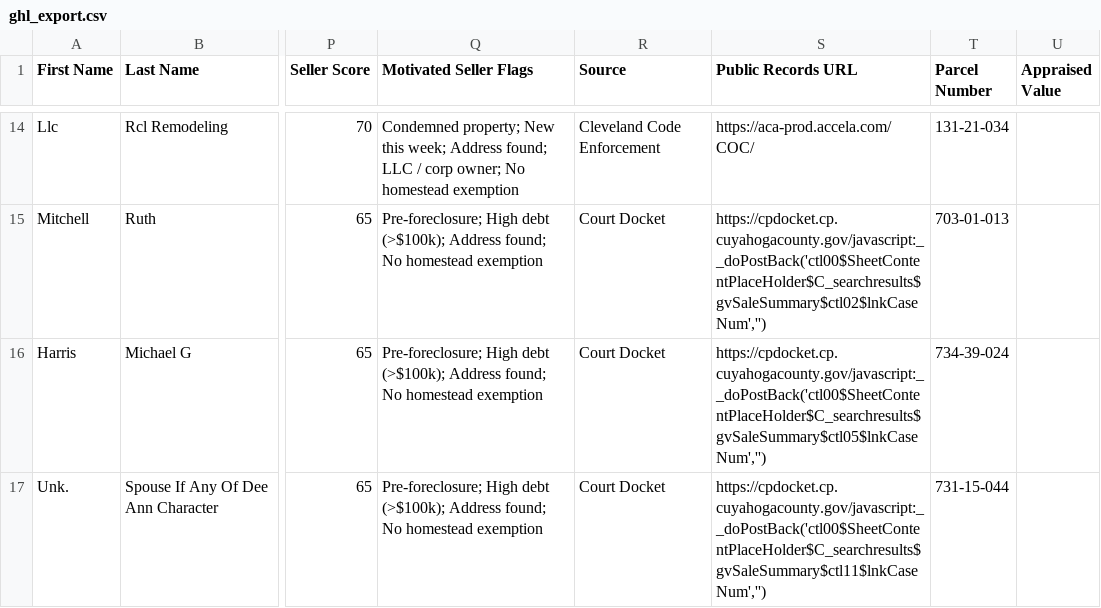
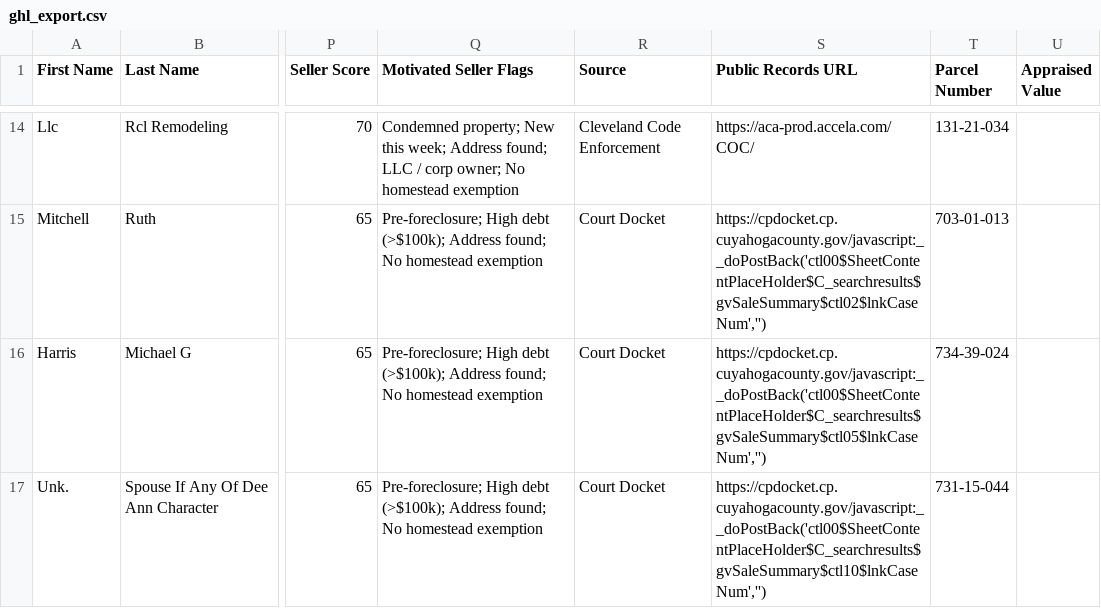
Before and after one commit to 10xresourcesinc-ai/cuyahoga-intel, a CSV file: data/ghl_export.csv, drawn as a sheet; only a part is shown, gaps mark what is left out; the diff covers the shown part only; the diff names each change by its address in the sheet, - before the commit and + after, or states it on an @@ line.

```diff
--- a/data/ghl_export.csv
+++ b/data/ghl_export.csv
-S17 (Public Records URL): https://cpdocket.cp.cuyahogacounty.gov/javascript:__doPostBack('ctl00$SheetContentPlaceHolder$C_searchresults$gvSaleSummary$ctl11$lnkCaseNum','')
+S17 (Public Records URL): https://cpdocket.cp.cuyahogacounty.gov/javascript:__doPostBack('ctl00$SheetContentPlaceHolder$C_searchresults$gvSaleSummary$ctl10$lnkCaseNum','')
```
Also changed, not shown: 5 edited cells elsewhere in this file, 2 other files.
